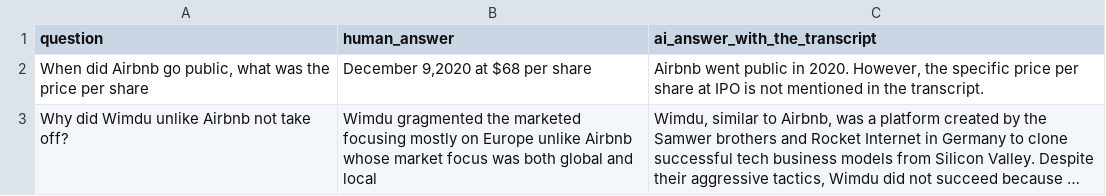
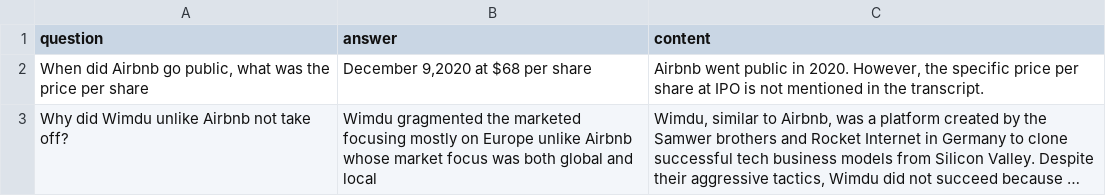
Before and after one commit to ProfLuciano/home, a CSV file: pub/rag_challenge.csv, drawn as a sheet; only a part is shown; long unchanged cells end in ….

Commit message:
Update rag_challenge.csv

```diff
--- a/pub/rag_challenge.csv
+++ b/pub/rag_challenge.csv
@@ -1,2 +1,2 @@
-question,human_answer,ai_answer_with_the_transcript
+question,answer,content
 "When did Airbnb go public, what was the price per share","December 9,2020 at $68 per share","Airbnb went public in 2020. However, the specific price per share at IPO is not mentioned in the transcript."
```
